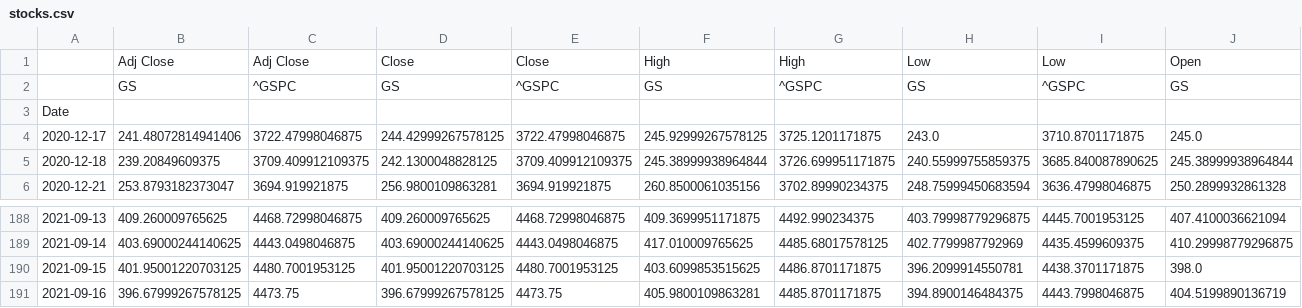
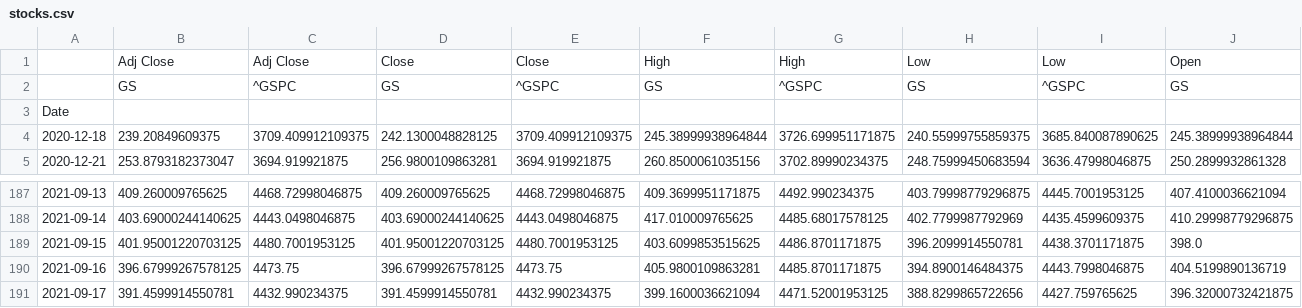
Before and after one commit to ahsamt/StockScreener, a CSV file: stocks.csv, drawn as a sheet; only a part is shown, gaps mark what is left out; removed rows and columns are numbered as before the commit, all else as after; rows hold the shown columns only; the diff names each change by its address in the sheet, - before the commit and + after, or states it on an @@ line.

```diff
--- a/stocks.csv
+++ b/stocks.csv
-row 4: 2020-12-17 | 241.48072814941406 | 3722.47998046875 | 244.42999267578125 | 3722.47998046875 | 245.92999267578125 | 3725.1201171875 | 243.0 | 3710.8701171875 | 245.0
+row 191: 2021-09-17 | 391.4599914550781 | 4432.990234375 | 391.4599914550781 | 4432.990234375 | 399.1600036621094 | 4471.52001953125 | 388.8299865722656 | 4427.759765625 | 396.32000732421875
```
Also changed, not shown: close.csv, 4 other files.
